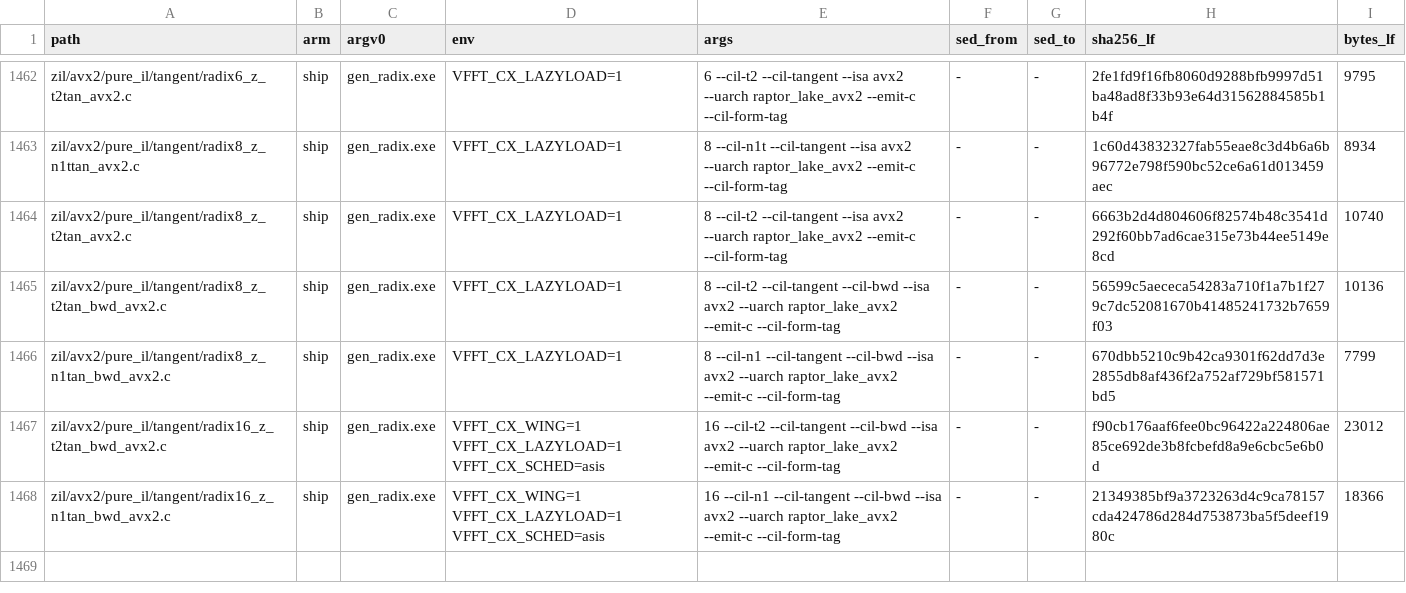
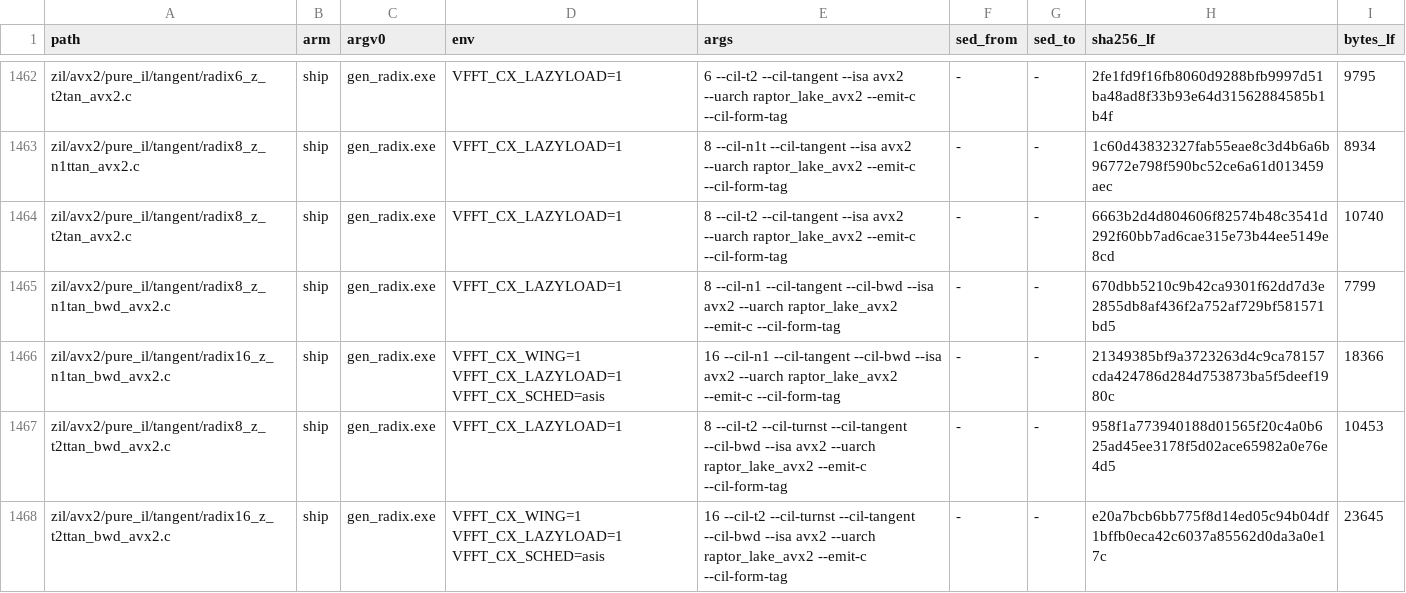
Before and after one commit to Tugbars/Mixed-Radix-Fast-Fourier-Transform, a TSV file: src/dag-fft-compiler/generator/gates/recipes.tsv, drawn as a sheet; only a part is shown, gaps mark what is left out; removed rows and columns are numbered as before the commit, all else as after; the diff names each change by its address in the sheet, - before the commit and + after, or states it on an @@ line.

Commit message:
Use turned-store tangent backward twins
Rename the radix-8 and radix-16 tangent backward mid kernels to `t2ttan_bwd` and regenerate them with `--cil-turnst`, updating their store layout to match the pair backward stage-1 contract. Wire the new symbols into the IL2P resolver, bench, docs, and gate manifests so backward variant 3 selects the correct tangent twins instead of the plain-store form that failed the planner correctness gate.

```diff
--- a/src/dag-fft-compiler/generator/gates/recipes.tsv
+++ b/src/dag-fft-compiler/generator/gates/recipes.tsv
-row 1465: zil/avx2/pure_il/tangent/radix8_z_t2tan_bwd_avx2.c | ship | gen_radix.exe | VFFT_CX_LAZYLOAD=1 | 8 --cil-t2 --cil-tangent --cil-bwd --isa avx2 --uarch raptor_lake_avx2 --emit-c --cil-form-tag | - | - | 56599c5aececa54283a710f1a7b1f279c7dc52081670b41485241732b7659f03 | 10136
-row 1467: zil/avx2/pure_il/tangent/radix16_z_t2tan_bwd_avx2.c | ship | gen_radix.exe | VFFT_CX_WING=1 VFFT_CX_LAZYLOAD=1 VFFT_CX_SCHED=asis | 16 --cil-t2 --cil-tangent --cil-bwd --isa avx2 --uarch raptor_lake_avx2 --emit-c --cil-form-tag | - | - | f90cb176aaf6fee0bc96422a224806ae85ce692de3b8fcbefd8a9e6cbc5e6b0d | 23012
+row 1467: zil/avx2/pure_il/tangent/radix8_z_t2ttan_bwd_avx2.c | ship | gen_radix.exe | VFFT_CX_LAZYLOAD=1 | 8 --cil-t2 --cil-turnst --cil-tangent --cil-bwd --isa avx2 --uarch raptor_lake_avx2 --emit-c --cil-form-tag | - | - | 958f1a773940188d01565f20c4a0b625ad45ee3178f5d02ace65982a0e76e4d5 | 10453
+row 1468: zil/avx2/pure_il/tangent/radix16_z_t2ttan_bwd_avx2.c | ship | gen_radix.exe | VFFT_CX_WING=1 VFFT_CX_LAZYLOAD=1 VFFT_CX_SCHED=asis | 16 --cil-t2 --cil-turnst --cil-tangent --cil-bwd --isa avx2 --uarch raptor_lake_avx2 --emit-c --cil-form-tag | - | - | e20a7bcb6bb775f8d14ed05c94b04df1bffb0eca42c6037a85562d0da3a0e17c | 23645
```
Also changed, not shown: src/dag-fft-compiler/generator/gates/baseline_manifest.tsv, 5 other files.
